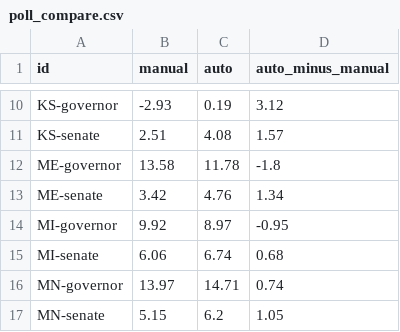
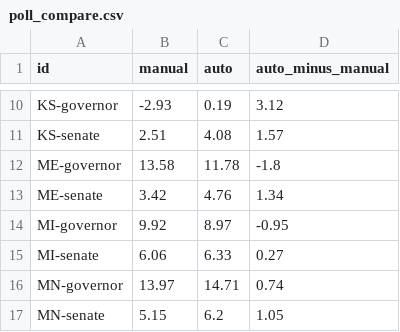
Before and after one commit to danbaer0413-cpu/election-needle, a CSV file: data/poll_compare.csv, drawn as a sheet; only a part is shown, gaps mark what is left out.

```diff
--- a/data/poll_compare.csv
+++ b/data/poll_compare.csv
@@ -14,3 +14,3 @@ ME-senate,3.42,4.76,1.34
 MI-governor,9.92,8.97,-0.95
-MI-senate,6.06,6.74,0.68
+MI-senate,6.06,6.33,0.27
 MN-governor,13.97,14.71,0.74
```
Also changed, not shown: data/civic_early_log.csv, data/needle_log.csv, 8 other files.
